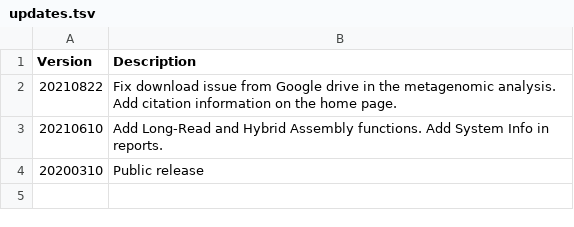
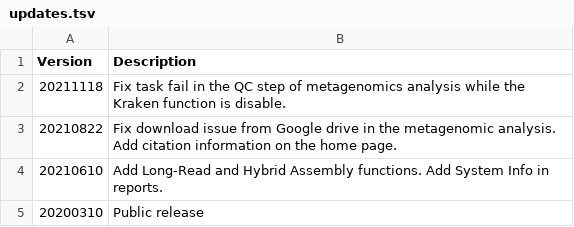
Before and after one commit to NTU-CGM/MiDSystem, a TSV file: src/updates.tsv, drawn as a sheet.

Commit message:
Fix task fail in the QC step of metagenomics analysis while the Kraken function is disable

```diff
--- a/src/updates.tsv
+++ b/src/updates.tsv
@@ -1,2 +1,3 @@
 Version	Description
+20211118	Fix task fail in the QC step of metagenomics analysis while the Kraken function is disable.
 20210822	Fix download issue from Google drive in the metagenomic analysis. Add citation information on the home page.
```
Also changed, not shown: 1 other file.
